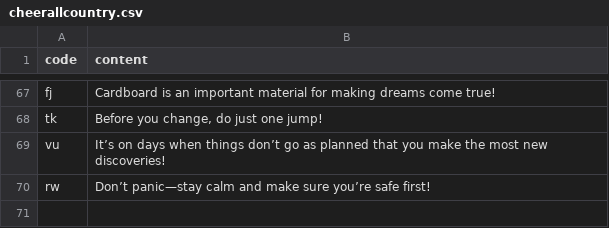
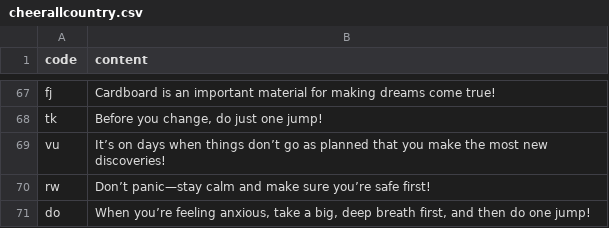
Before and after one commit to htvoffcial/htvoffcial, a CSV file: .github/content/cheerallcountry.csv, drawn as a sheet; only a part is shown, gaps mark what is left out.

```diff
--- a/.github/content/cheerallcountry.csv
+++ b/.github/content/cheerallcountry.csv
@@ -70 +70,2 @@ vu,"It’s on days when things don’t go as planned that you make the most new
 rw,"Don’t panic—stay calm and make sure you’re safe first!"
+do,"When you’re feeling anxious, take a big, deep breath first, and then do one jump!"
```
